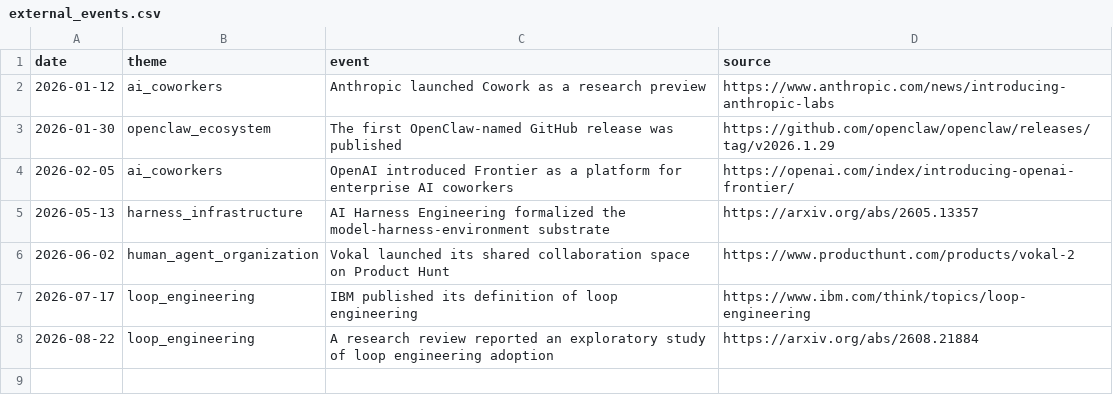
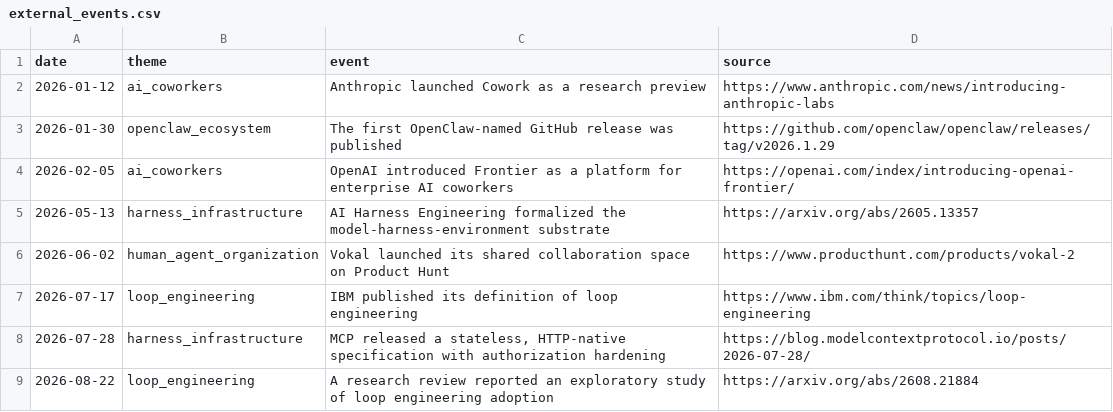
Before and after one commit to appifex-ai/producthunt-trend-analysis, a CSV file: reports/2026/external_events.csv, drawn as a sheet.

```diff
--- a/reports/2026/external_events.csv
+++ b/reports/2026/external_events.csv
@@ -7,2 +7,3 @@ date,theme,event,source
 2026-07-17,loop_engineering,IBM published its definition of loop engineering,https://www.ibm.com/think/topics/loop-engineering
+2026-07-28,harness_infrastructure,"MCP released a stateless, HTTP-native specification with authorization hardening",https://blog.modelcontextprotocol.io/posts/2026-07-28/
 2026-08-22,loop_engineering,A research review reported an exploratory study of loop engineering adoption,https://arxiv.org/abs/2608.21884
```
Also changed, not shown: 11 other files.
